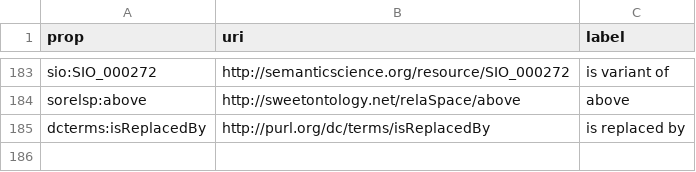
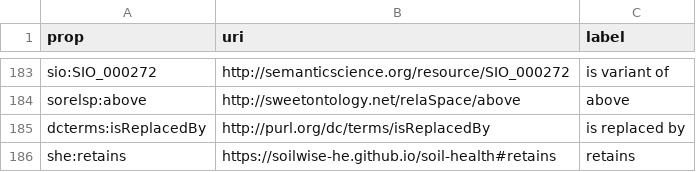
Before and after one commit to soilwise-he/soil-health-knowledge-graph, a CSV file: in_ontovocabs/properties.csv, drawn as a sheet; only a part is shown, gaps mark what is left out; the diff names each change by its address in the sheet, - before the commit and + after, or states it on an @@ line.

```diff
--- a/in_ontovocabs/properties.csv
+++ b/in_ontovocabs/properties.csv
+row 186: she:retains | https://soilwise-he.github.io/soil-health#retains | retains
```
Also changed, not shown: in_ontovocabs/prop_mapping.csv, 2 other files.
